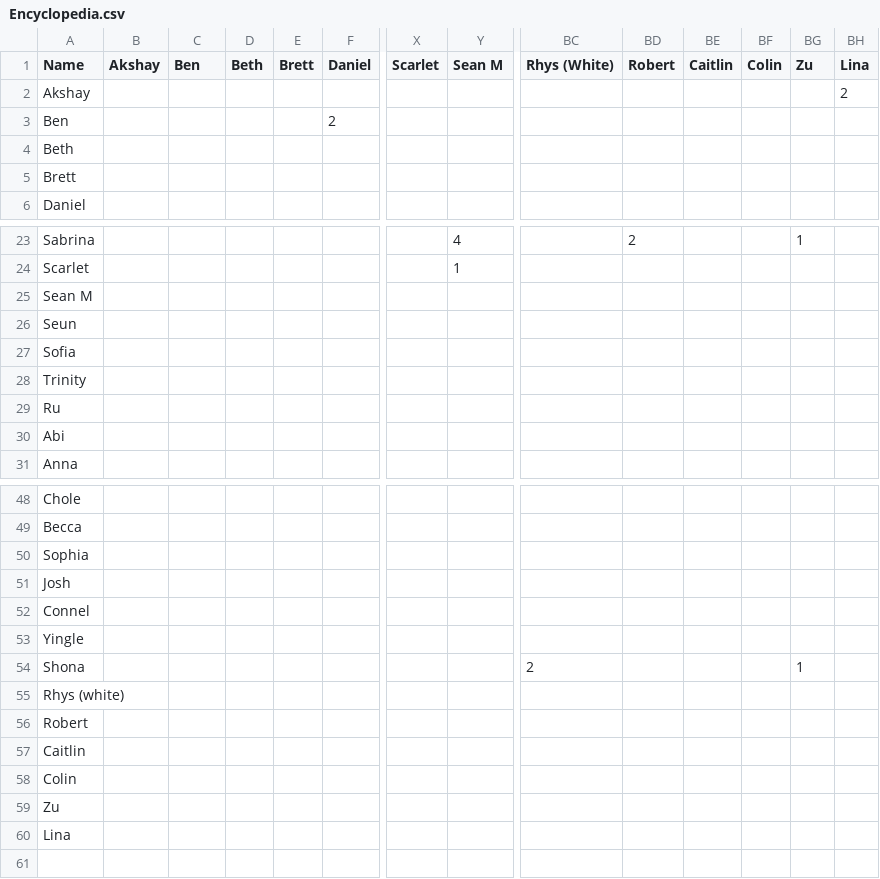
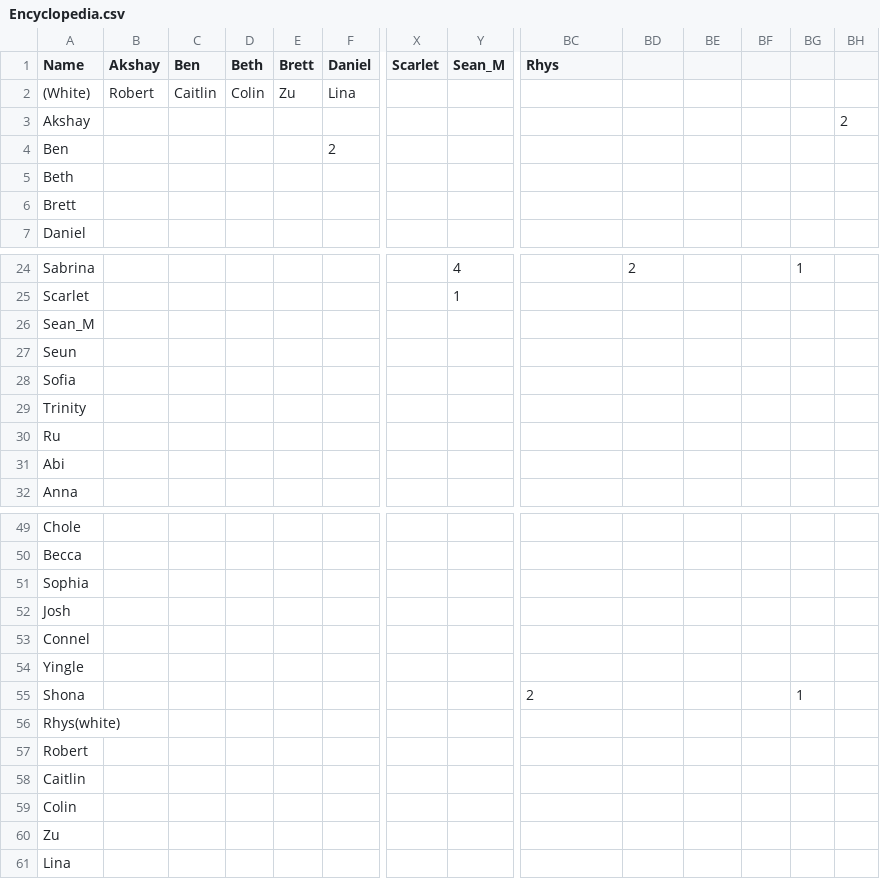
Before and after one commit to PeterMathie/csv, a CSV file: Encyclopedia.csv, drawn as a sheet; only a part is shown, gaps mark what is left out; addresses are those after the commit; rows hold the shown columns only; the diff names each change by its address in the sheet, - before the commit and + after, or states it on an @@ line.

Commit message:
Update Encyclopedia.csv

```diff
--- a/Encyclopedia.csv
+++ b/Encyclopedia.csv
-Y1: Sean M
+Y1: Sean_M
-BC1: Rhys (White)
+BC1: Rhys
-BD1: Robert
+BD1: (empty)
-BE1: Caitlin
+BE1: (empty)
-BF1: Colin
+BF1: (empty)
-BG1: Zu
+BG1: (empty)
-BH1: Lina
+BH1: (empty)
+row 2: (White) | Robert | Caitlin | Colin | Zu | Lina
-A26 (Name): Sean M
+A26 (Name): Sean_M
-A56 (Name): Rhys (white)
+A56 (Name): Rhys(white)
```
